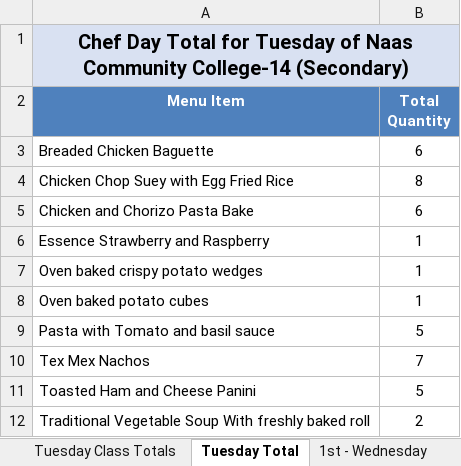
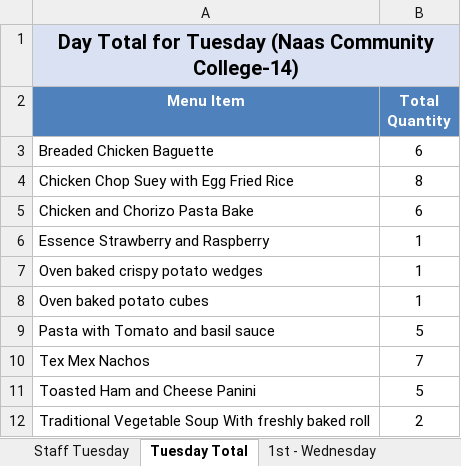
Before and after one commit to Zainabkhan007/Rafter_Backend_System, an Excel workbook: menu_files/admin_weekly_orderSheet_Naas_Community_College.xlsx, sheet Tuesday Total, drawn as a sheet; values as stored, in another font and other column widths than the file's, no borders; the diff names each change by its address in the sheet, - before the commit and + after, or states it on an @@ line.

```diff
--- a/menu_files/admin_weekly_orderSheet_Naas_Community_College.xlsx (sheet Tuesday Total)
+++ b/menu_files/admin_weekly_orderSheet_Naas_Community_College.xlsx (sheet Tuesday Total)
-A1 (Menu Item): Chef Day Total for Tuesday of Naas Community College-14 (Secondary)
+A1 (Menu Item): Day Total for Tuesday (Naas Community College-14)
```
Also changed, not shown: sheet Wednesday Class Totals, sheet Thursday Class Totals, sheet Tuesday Class Totals, sheet Monday Class Totals, sheet Friday Class Totals, sheet Staff Monday, 8 more sheets, other sheet tabs, menu_files/admin_weekly_orderSheet_St_Laurences.xlsx, menu_files/chef_weekly_orderSheet_Naas_Community_College.xlsx, 4 other files.
